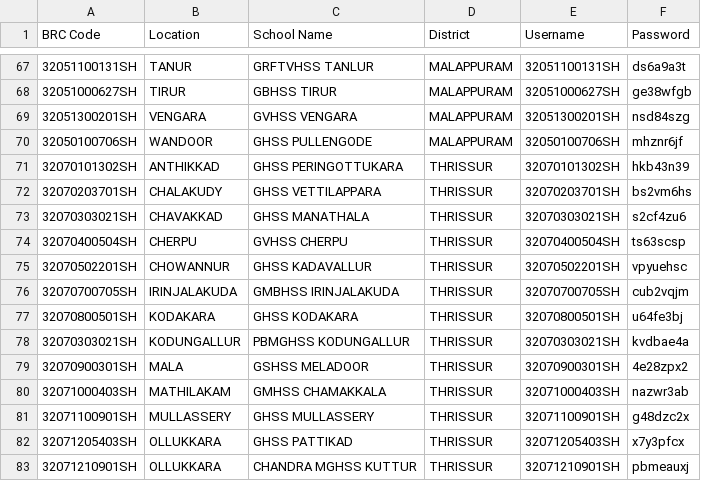
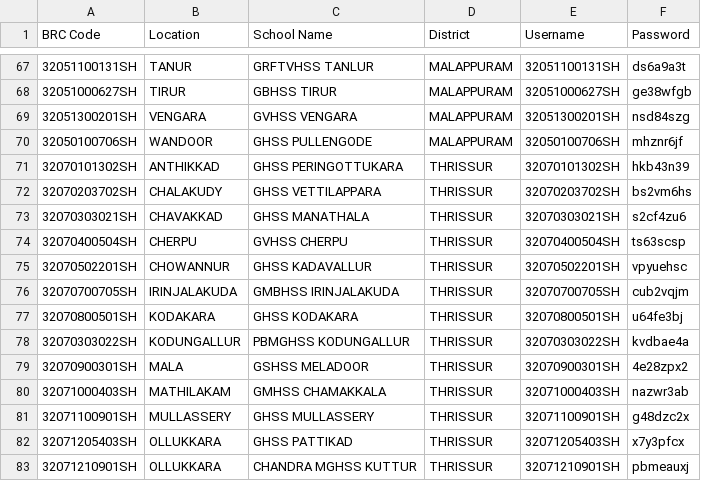
Before and after one commit to rio7roy/SreamWeb, a CSV file: server/data/hub_credentials.csv, drawn as a sheet; only a part is shown, gaps mark what is left out.

Commit message:
Fix duplicate BRC codes in hub_credentials.csv and brcs.json, and fix bulk upload district filtering bug.

```diff
--- a/server/data/hub_credentials.csv
+++ b/server/data/hub_credentials.csv
@@ -71,3 +71,3 @@ BRC Code,Location,School Name,District,Username,Password
 32070101302SH,ANTHIKKAD,GHSS PERINGOTTUKARA,THRISSUR,32070101302SH,hkb43n39
-32070203701SH,CHALAKUDY,GHSS VETTILAPPARA,THRISSUR,32070203701SH,bs2vm6hs
+32070203702SH,CHALAKUDY,GHSS VETTILAPPARA,THRISSUR,32070203702SH,bs2vm6hs
 32070303021SH,CHAVAKKAD,GHSS MANATHALA,THRISSUR,32070303021SH,s2cf4zu6
@@ -77,3 +77,3 @@ BRC Code,Location,School Name,District,Username,Password
 32070800501SH,KODAKARA,GHSS KODAKARA,THRISSUR,32070800501SH,u64fe3bj
-32070303021SH,KODUNGALLUR,PBMGHSS KODUNGALLUR,THRISSUR,32070303021SH,kvdbae4a
+32070303022SH,KODUNGALLUR,PBMGHSS KODUNGALLUR,THRISSUR,32070303022SH,kvdbae4a
 32070900301SH,MALA,GSHSS MELADOOR,THRISSUR,32070900301SH,4e28zpx2
```
Also changed, not shown: 3 other files.
